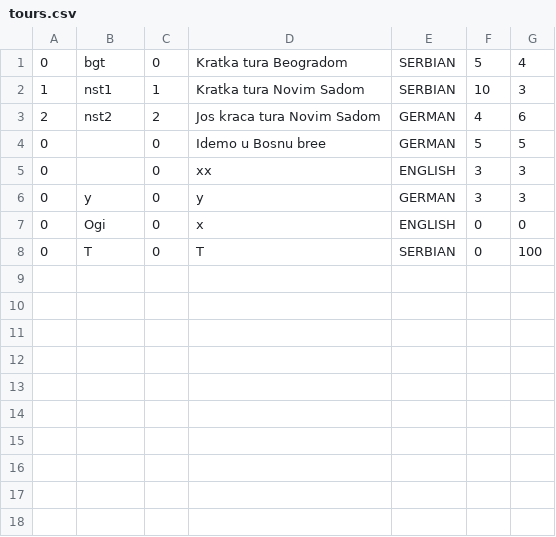
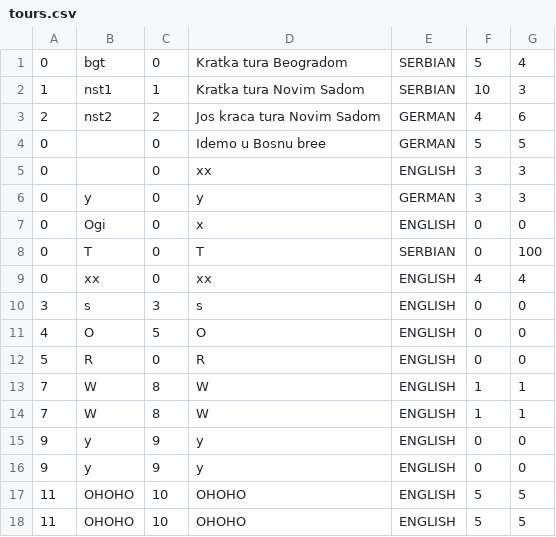
Before and after one commit to kovacevicanja/sims-grupa3-teamA, a CSV file: Resources/Data/tours.csv, drawn as a sheet; the diff names each change by its address in the sheet, - before the commit and + after, or states it on an @@ line.

```diff
--- a/Resources/Data/tours.csv
+++ b/Resources/Data/tours.csv
+row 9: 0 | xx | 0 | xx | ENGLISH | 4 | 4
+row 10: 3 | s | 3 | s | ENGLISH | 0 | 0
+row 11: 4 | O | 5 | O | ENGLISH | 0 | 0
+row 12: 5 | R | 0 | R | ENGLISH | 0 | 0
+row 13: 7 | W | 8 | W | ENGLISH | 1 | 1
+row 14: 7 | W | 8 | W | ENGLISH | 1 | 1
+row 15: 9 | y | 9 | y | ENGLISH | 0 | 0
+row 16: 9 | y | 9 | y | ENGLISH | 0 | 0
+row 17: 11 | OHOHO | 10 | OHOHO | ENGLISH | 5 | 5
+row 18: 11 | OHOHO | 10 | OHOHO | ENGLISH | 5 | 5
```
Also changed, not shown: Resources/Data/images.csv, 9 other files.
